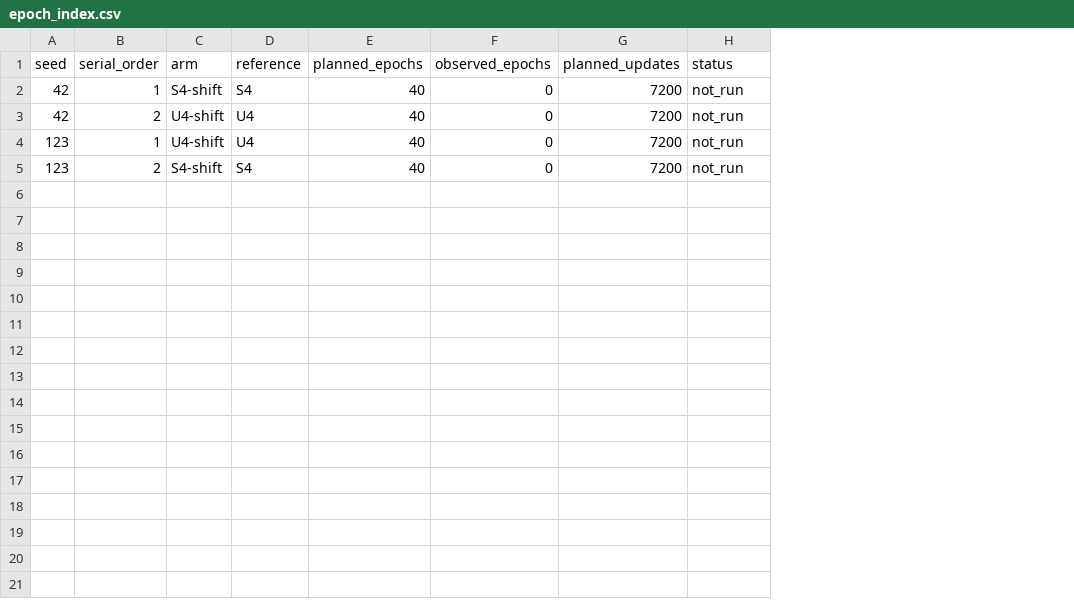
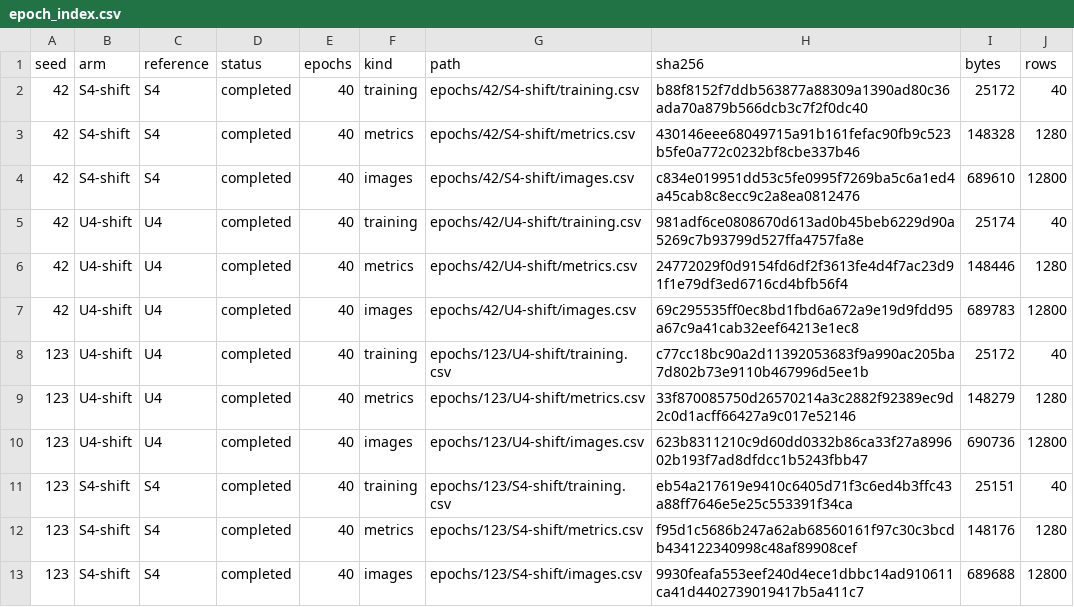
Before and after one commit to xinnan369/looped-transform, a CSV file: reports/LC-007G/epoch_index.csv, drawn as a sheet; removed rows and columns are numbered as before the commit, all else as after; the diff names each change by its address in the sheet, - before the commit and + after, or states it on an @@ line.

```diff
--- a/reports/LC-007G/epoch_index.csv
+++ b/reports/LC-007G/epoch_index.csv
-column B (serial_order), rows 2-5: 1 | 2 | 1 | 2
-column E (planned_epochs), rows 2-5: all 40
-column F (observed_epochs), rows 2-5: all 0
-column G (planned_updates), rows 2-5: all 7200
+column E (epochs), row 2: 40; row 5: 40; row 8: 40; row 11: 40
+column F (kind), row 2: training; row 5: training; row 8: training; row 11: training
+column G (path), row 2: epochs/42/S4-shift/training.csv; row 5: epochs/42/U4-shift/training.csv; row 8: epochs/123/U4-shift/training.csv; row 11: epochs/123/S4-shift/training.csv
+column H (sha256), row 2: b88f8152f7ddb563877a88309a1390ad80c36ada70a879b566dcb3c7f2f0dc40; row 5: 981adf6ce0808670d613ad0b45beb6229d90a5269c7b93799d527ffa4757fa8e; row 8: c77cc18bc90a2d11392053683f9a990ac205ba7d802b73e9110b467996d5ee1b; row 11: eb54a217619e9410c6405d71f3c6ed4b3ffc43a88ff7646e5e25c553391f34ca
+column I (bytes), row 2: 25172; row 5: 25174; row 8: 25172; row 11: 25151
+column J (rows), row 2: 40; row 5: 40; row 8: 40; row 11: 40
-D2 (status): not_run
+D2 (status): completed
+row 3: 42 | S4-shift | S4 | completed | 40 | metrics | epochs/42/S4-shift/metrics.csv | 430146eee68049715a91b161fefac90fb9c523b5fe0a772c0232bf8cbe337b46 | 148328 | 1280
+row 4: 42 | S4-shift | S4 | completed | 40 | images | epochs/42/S4-shift/images.csv | c834e019951dd53c5fe0995f7269ba5c6a1ed4a45cab8c8ecc9c2a8ea0812476 | 689610 | 12800
-D5 (status): not_run
+D5 (status): completed
+row 6: 42 | U4-shift | U4 | completed | 40 | metrics | epochs/42/U4-shift/metrics.csv | 24772029f0d9154fd6df2f3613fe4d4f7ac23d91f1e79df3ed6716cd4bfb56f4 | 148446 | 1280
+row 7: 42 | U4-shift | U4 | completed | 40 | images | epochs/42/U4-shift/images.csv | 69c295535ff0ec8bd1fbd6a672a9e19d9fdd95a67c9a41cab32eef64213e1ec8 | 689783 | 12800
-D8 (status): not_run
+D8 (status): completed
+row 9: 123 | U4-shift | U4 | completed | 40 | metrics | epochs/123/U4-shift/metrics.csv | 33f870085750d26570214a3c2882f92389ec9d2c0d1acff66427a9c017e52146 | 148279 | 1280
+row 10: 123 | U4-shift | U4 | completed | 40 | images | epochs/123/U4-shift/images.csv | 623b8311210c9d60dd0332b86ca33f27a899602b193f7ad8dfdcc1b5243fbb47 | 690736 | 12800
-D11 (status): not_run
+D11 (status): completed
+row 12: 123 | S4-shift | S4 | completed | 40 | metrics | epochs/123/S4-shift/metrics.csv | f95d1c5686b247a62ab68560161f97c30c3bcdb434122340998c48af89908cef | 148176 | 1280
+row 13: 123 | S4-shift | S4 | completed | 40 | images | epochs/123/S4-shift/images.csv | 9930feafa553eef240d4ece1dbbc14ad910611ca41d4402739019417b5a411c7 | 689688 | 12800
```
Also changed, not shown: 30 other files.
